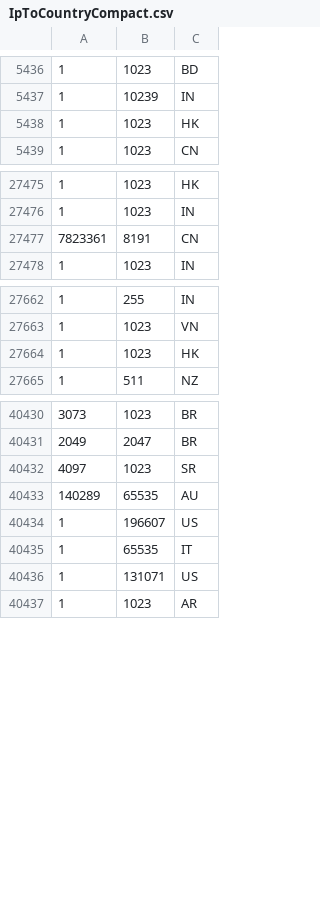
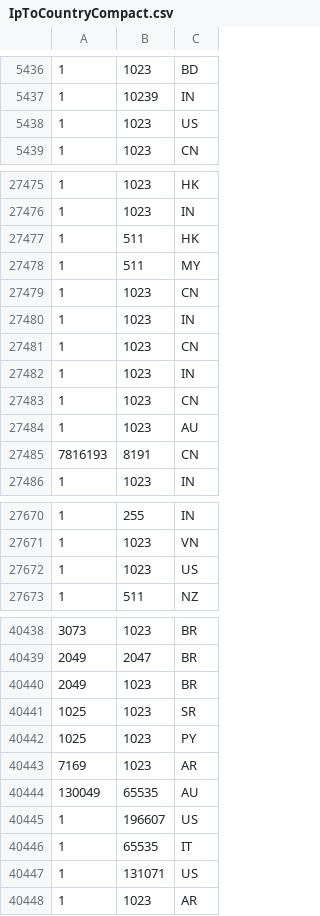
Before and after one commit to GenesysGame/lostworld-mta, a CSV file: mods/deathmatch/resources/[dev]/admin/conf/IpToCountryCompact.csv, drawn as a sheet; only a part is shown, gaps mark what is left out; the diff covers the shown part only.

```diff
--- a/mods/deathmatch/resources/[dev]/admin/conf/IpToCountryCompact.csv
+++ b/mods/deathmatch/resources/[dev]/admin/conf/IpToCountryCompact.csv
@@ -5437,3 +5437,3 @@
 1,10239,IN
-1,1023,HK
+1,1023,US
 1,1023,CN
@@ -27476,3 +27476,11 @@
 1,1023,IN
-7823361,8191,CN
+1,511,HK
+1,511,MY
+1,1023,CN
+1,1023,IN
+1,1023,CN
+1,1023,IN
+1,1023,CN
+1,1023,AU
+7816193,8191,CN
 1,1023,IN
@@ -27663,3 +27671,3 @@
 1,1023,VN
-1,1023,HK
+1,1023,US
 1,511,NZ
@@ -40431,4 +40439,7 @@
 2049,2047,BR
-4097,1023,SR
-140289,65535,AU
+2049,1023,BR
+1025,1023,SR
+1025,1023,PY
+7169,1023,AR
+130049,65535,AU
 1,196607,US
```
Also changed, not shown: 24 added rows, 4 removed rows and 2 edited cells elsewhere in this file, 2 other files.
